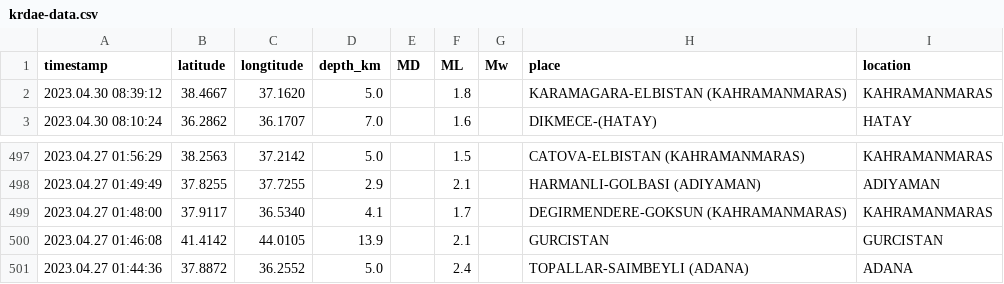
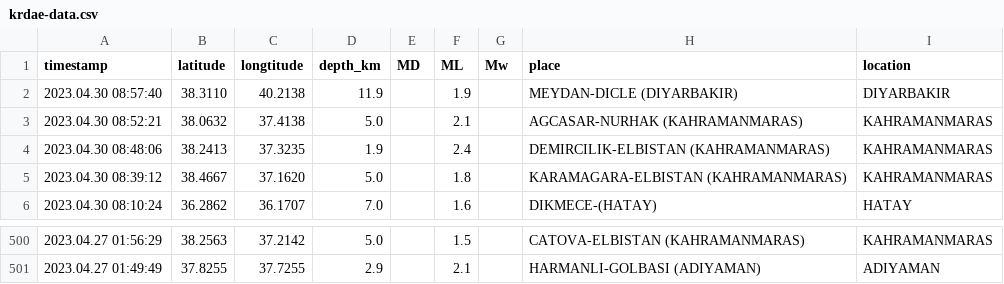
Before and after one commit to eozer/krdae-data, a CSV file: krdae-data.csv, drawn as a sheet; only a part is shown, gaps mark what is left out; removed rows and columns are numbered as before the commit, all else as after; the diff names each change by its address in the sheet, - before the commit and + after, or states it on an @@ line.

```diff
--- a/krdae-data.csv
+++ b/krdae-data.csv
+row 2: 2023.04.30 08:57:40 | 38.3110 | 40.2138 | 11.9 |  | 1.9 |  | MEYDAN-DICLE (DIYARBAKIR) | DIYARBAKIR
+row 3: 2023.04.30 08:52:21 | 38.0632 | 37.4138 | 5.0 |  | 2.1 |  | AGCASAR-NURHAK (KAHRAMANMARAS) | KAHRAMANMARAS
+row 4: 2023.04.30 08:48:06 | 38.2413 | 37.3235 | 1.9 |  | 2.4 |  | DEMIRCILIK-ELBISTAN (KAHRAMANMARAS) | KAHRAMANMARAS
-row 499: 2023.04.27 01:48:00 | 37.9117 | 36.5340 | 4.1 |  | 1.7 |  | DEGIRMENDERE-GOKSUN (KAHRAMANMARAS) | KAHRAMANMARAS
-row 500: 2023.04.27 01:46:08 | 41.4142 | 44.0105 | 13.9 |  | 2.1 |  | GURCISTAN | GURCISTAN
-row 501: 2023.04.27 01:44:36 | 37.8872 | 36.2552 | 5.0 |  | 2.4 |  | TOPALLAR-SAIMBEYLI (ADANA) | ADANA
```
Also changed, not shown: 1 other file.
